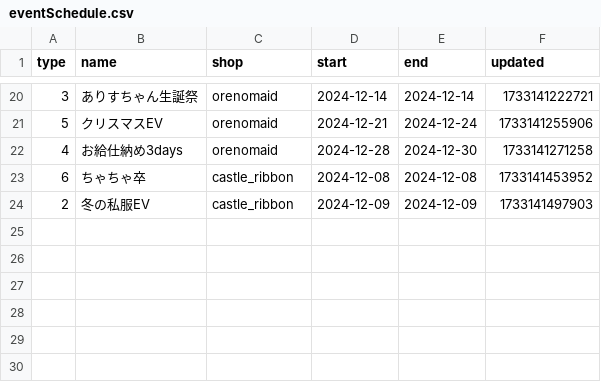
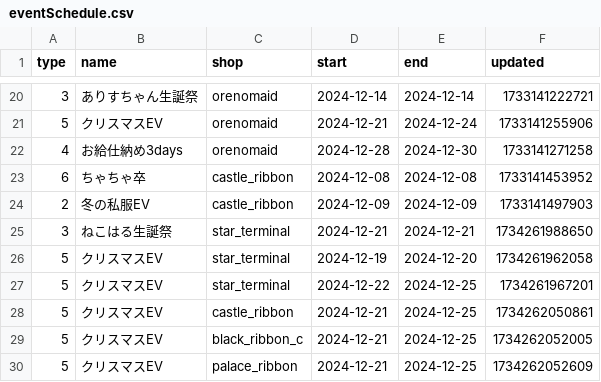
Before and after one commit to c890904/cafeSchedule, a CSV file: eventSchedule.csv, drawn as a sheet; only a part is shown, gaps mark what is left out; the diff names each change by its address in the sheet, - before the commit and + after, or states it on an @@ line.

```diff
--- a/eventSchedule.csv
+++ b/eventSchedule.csv
+row 25: 3 | ねこはる生誕祭 | star_terminal | 2024-12-21 | 2024-12-21 | 1734261988650
+row 26: 5 | クリスマスEV | star_terminal | 2024-12-19 | 2024-12-20 | 1734261962058
+row 27: 5 | クリスマスEV | star_terminal | 2024-12-22 | 2024-12-25 | 1734261967201
+row 28: 5 | クリスマスEV | castle_ribbon | 2024-12-21 | 2024-12-25 | 1734262050861
+row 29: 5 | クリスマスEV | black_ribbon_c | 2024-12-21 | 2024-12-25 | 1734262052005
+row 30: 5 | クリスマスEV | palace_ribbon | 2024-12-21 | 2024-12-25 | 1734262052609
```
Also changed, not shown: schedule.csv, 2 other files.
